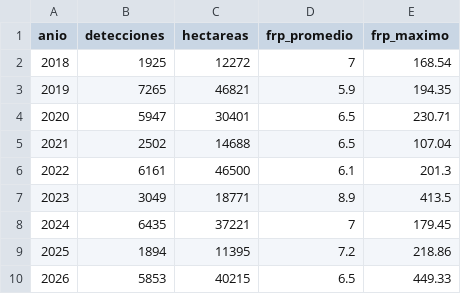
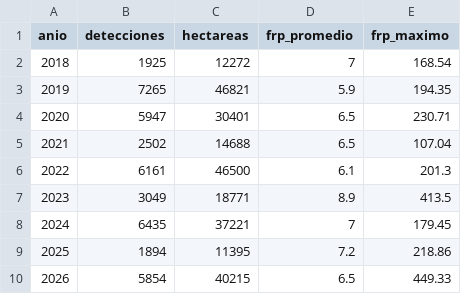
Before and after one commit to incendios-forestales/anomalias-termicas-costarica, a CSV file: outputs/tables/noaa20/resumen_anual.csv, drawn as a sheet.

```diff
--- a/outputs/tables/noaa20/resumen_anual.csv
+++ b/outputs/tables/noaa20/resumen_anual.csv
@@ -9,2 +9,2 @@ anio,detecciones,hectareas,frp_promedio,frp_maximo
 2025,1894,11395,7.2,218.86
-2026,5853,40215,6.5,449.33
+2026,5854,40215,6.5,449.33
```
Also changed, not shown: outputs/tables/noaa20/cobertura_detecciones.csv, outputs/tables/noaa20/contraste_humedales.csv, 44 other files.
